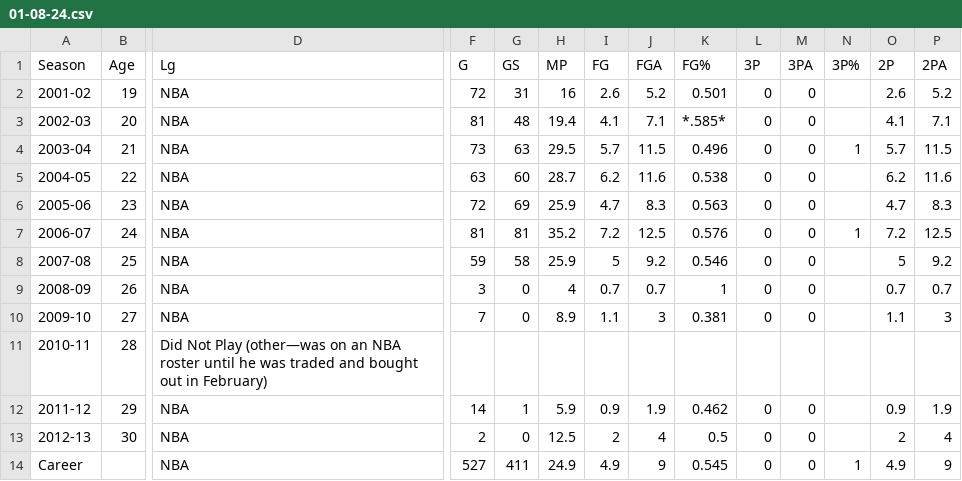
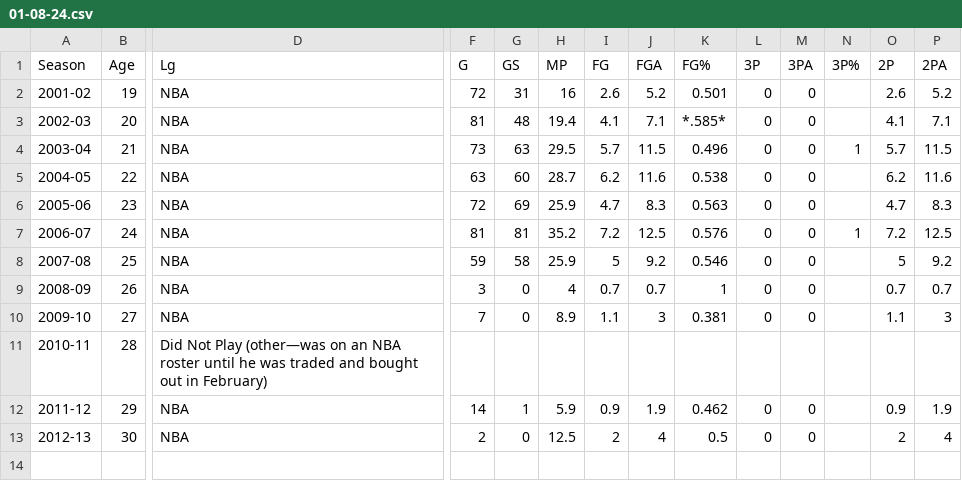
Before and after one commit to eastsidelakerfan/eastsidelakerfan.github.io, a CSV file: games/ntp/assets/stats/01-08-24.csv, drawn as a sheet; only a part is shown, gaps mark what is left out; rows hold the shown columns only; the diff names each change by its address in the sheet, - before the commit and + after, or states it on an @@ line.

Commit message:
Update 01-08-24.csv

```diff
--- a/games/ntp/assets/stats/01-08-24.csv
+++ b/games/ntp/assets/stats/01-08-24.csv
-row 14: Career |  | NBA | 527 | 411 | 24.9 | 4.9 | 9 | 0.545 | 0 | 0 | 1 | 4.9 | 9
```
